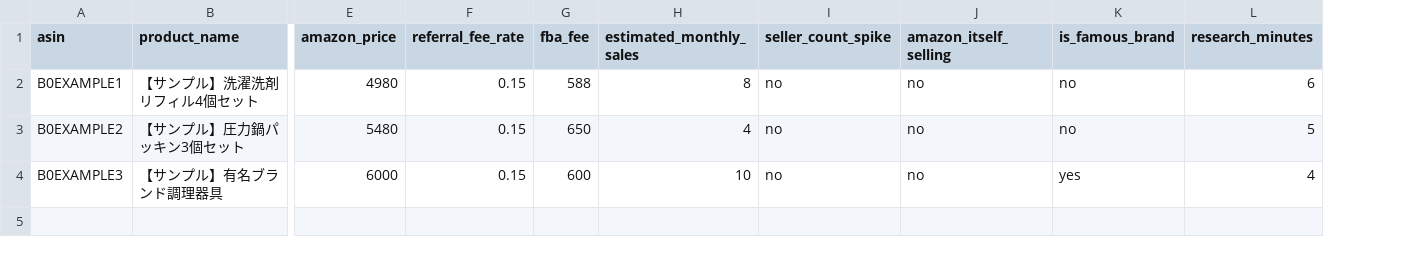
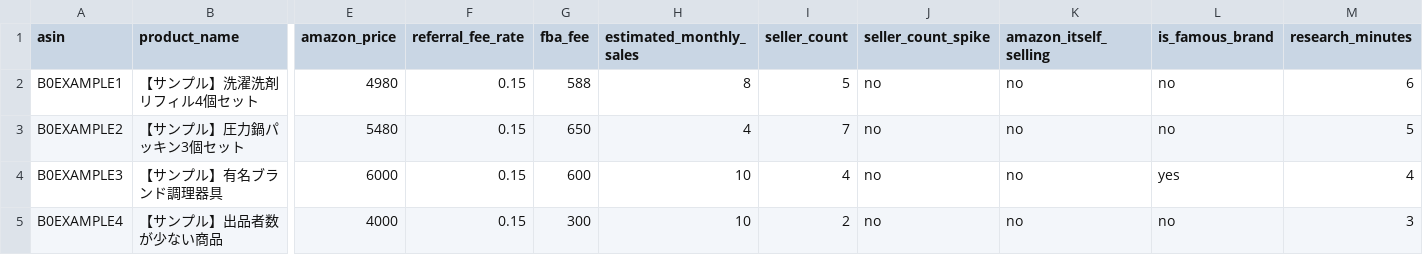
Before and after one commit to tohaya0216/github_actions_test, a CSV file: docs/phase0-kit/template.csv, drawn as a sheet; only a part is shown, gaps mark what is left out; rows hold the shown columns only; the diff names each change by its address in the sheet, - before the commit and + after, or states it on an @@ line.

```diff
--- a/docs/phase0-kit/template.csv
+++ b/docs/phase0-kit/template.csv
+column I (seller_count), rows 2-4: 5 | 7 | 4
+row 5: B0EXAMPLE4 | 【サンプル】出品者数が少ない商品 | 4000 | 0.15 | 300 | 10 | 2 | no | no | no | 3
```
Also changed, not shown: 5 other files.
